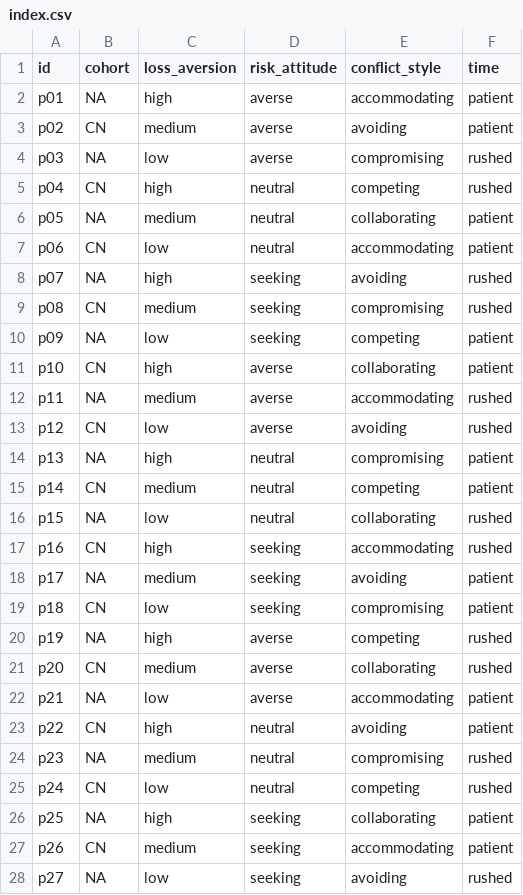
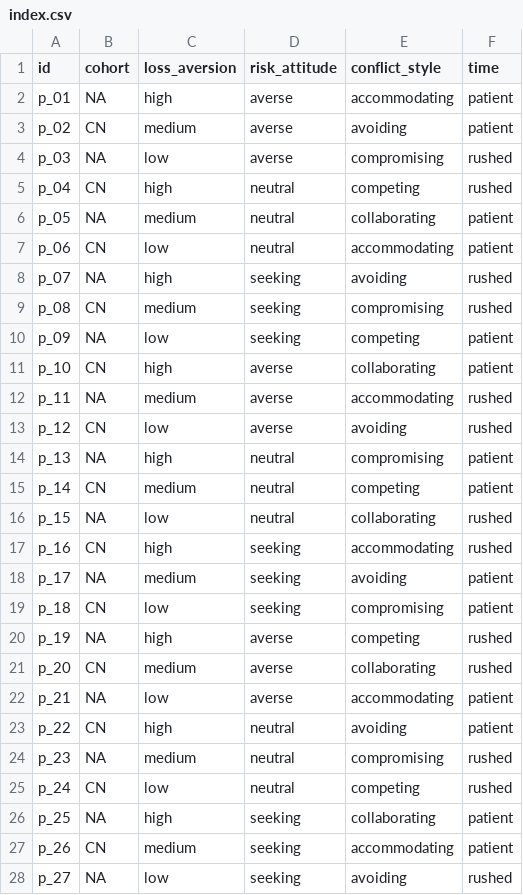
Before and after one commit to chengmarc/pa-to-pa, a CSV file: context/persuadee-personas/index.csv, drawn as a sheet; only a part is shown; the diff covers the shown part only.

```diff
--- a/context/persuadee-personas/index.csv
+++ b/context/persuadee-personas/index.csv
@@ -1,28 +1,28 @@
 id,cohort,loss_aversion,risk_attitude,conflict_style,time
-p01,NA,high,averse,accommodating,patient
-p02,CN,medium,averse,avoiding,patient
-p03,NA,low,averse,compromising,rushed
-p04,CN,high,neutral,competing,rushed
-p05,NA,medium,neutral,collaborating,patient
-p06,CN,low,neutral,accommodating,patient
-p07,NA,high,seeking,avoiding,rushed
-p08,CN,medium,seeking,compromising,rushed
-p09,NA,low,seeking,competing,patient
-p10,CN,high,averse,collaborating,patient
-p11,NA,medium,averse,accommodating,rushed
-p12,CN,low,averse,avoiding,rushed
-p13,NA,high,neutral,compromising,patient
-p14,CN,medium,neutral,competing,patient
-p15,NA,low,neutral,collaborating,rushed
-p16,CN,high,seeking,accommodating,rushed
-p17,NA,medium,seeking,avoiding,patient
-p18,CN,low,seeking,compromising,patient
-p19,NA,high,averse,competing,rushed
-p20,CN,medium,averse,collaborating,rushed
-p21,NA,low,averse,accommodating,patient
-p22,CN,high,neutral,avoiding,patient
-p23,NA,medium,neutral,compromising,rushed
-p24,CN,low,neutral,competing,rushed
-p25,NA,high,seeking,collaborating,patient
-p26,CN,medium,seeking,accommodating,patient
-p27,NA,low,seeking,avoiding,rushed
+p_01,NA,high,averse,accommodating,patient
+p_02,CN,medium,averse,avoiding,patient
+p_03,NA,low,averse,compromising,rushed
+p_04,CN,high,neutral,competing,rushed
+p_05,NA,medium,neutral,collaborating,patient
+p_06,CN,low,neutral,accommodating,patient
+p_07,NA,high,seeking,avoiding,rushed
+p_08,CN,medium,seeking,compromising,rushed
+p_09,NA,low,seeking,competing,patient
+p_10,CN,high,averse,collaborating,patient
+p_11,NA,medium,averse,accommodating,rushed
+p_12,CN,low,averse,avoiding,rushed
+p_13,NA,high,neutral,compromising,patient
+p_14,CN,medium,neutral,competing,patient
+p_15,NA,low,neutral,collaborating,rushed
+p_16,CN,high,seeking,accommodating,rushed
+p_17,NA,medium,seeking,avoiding,patient
+p_18,CN,low,seeking,compromising,patient
+p_19,NA,high,averse,competing,rushed
+p_20,CN,medium,averse,collaborating,rushed
+p_21,NA,low,averse,accommodating,patient
+p_22,CN,high,neutral,avoiding,patient
+p_23,NA,medium,neutral,compromising,rushed
+p_24,CN,low,neutral,competing,rushed
+p_25,NA,high,seeking,collaborating,patient
+p_26,CN,medium,seeking,accommodating,patient
+p_27,NA,low,seeking,avoiding,rushed
```
Also changed, not shown: 18 edited cells elsewhere in this file, 47 other files.
